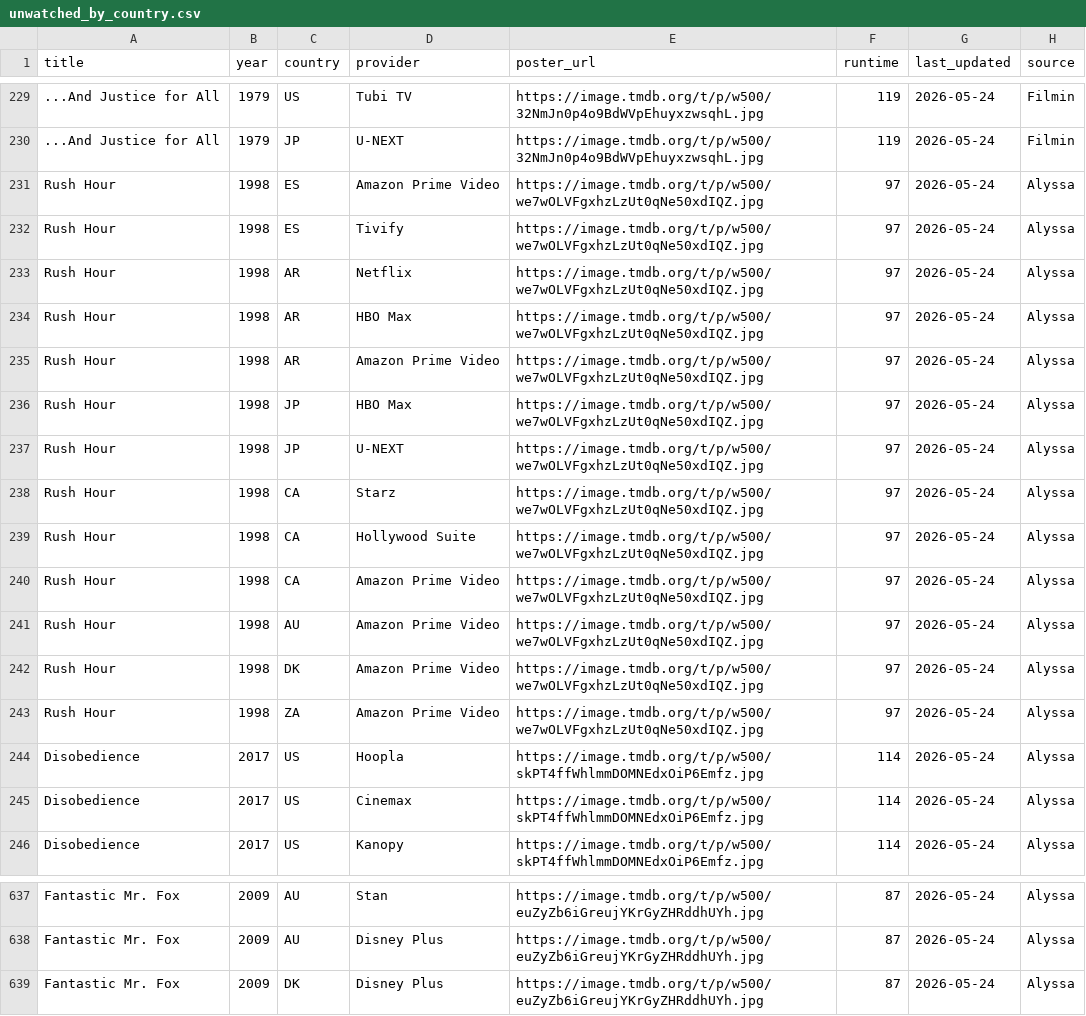
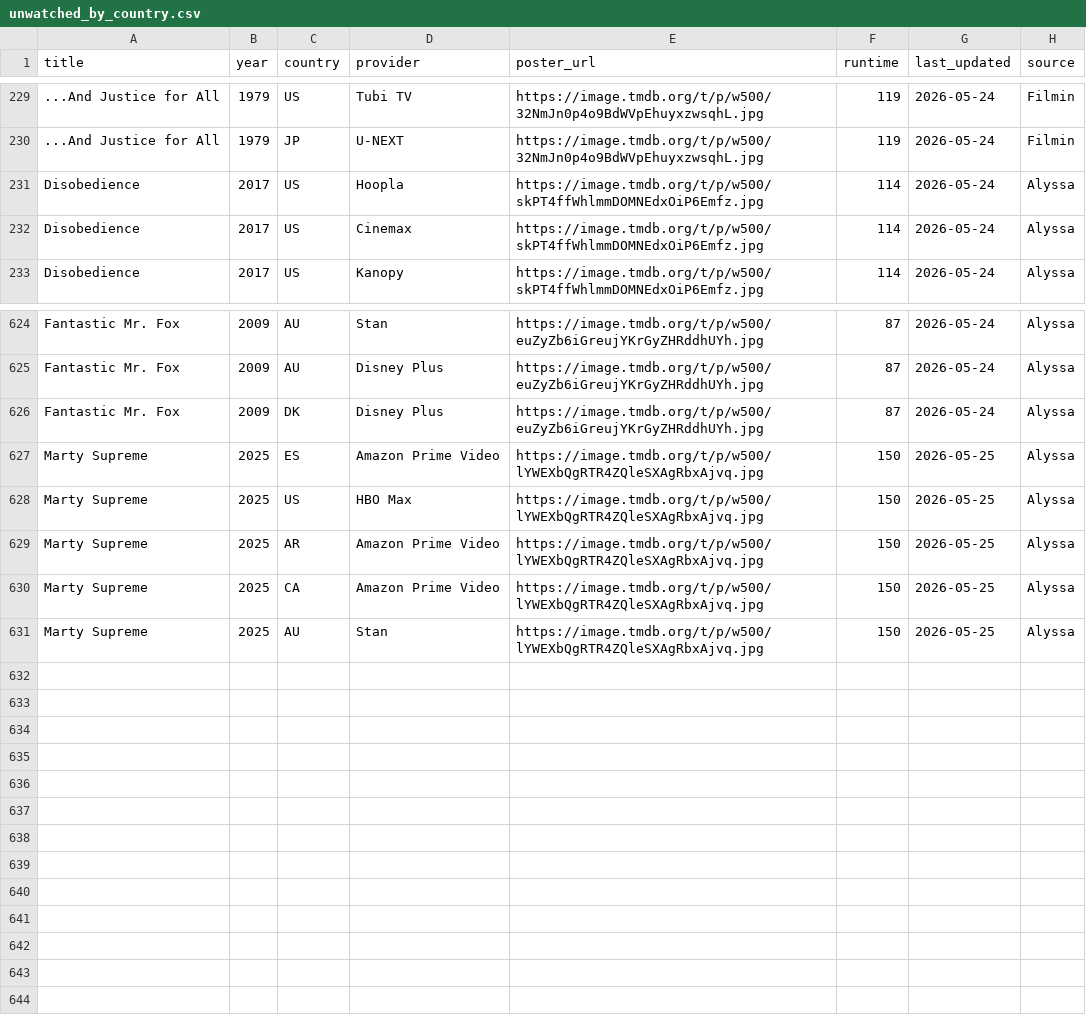
Before and after one commit to bucanero2010/letterboxd-justwatch-vpn, a CSV file: data/unwatched_by_country.csv, drawn as a sheet; only a part is shown, gaps mark what is left out; removed rows and columns are numbered as before the commit, all else as after; the diff names each change by its address in the sheet, - before the commit and + after, or states it on an @@ line.

Commit message:
Update streaming data [skip ci]

```diff
--- a/data/unwatched_by_country.csv
+++ b/data/unwatched_by_country.csv
-row 231: Rush Hour | 1998 | ES | Amazon Prime Video | https://image.tmdb.org/t/p/w500/we7wOLVFgxhzLzUt0qNe50xdIQZ.jpg | 97 | 2026-05-24 | Alyssa
-row 232: Rush Hour | 1998 | ES | Tivify | https://image.tmdb.org/t/p/w500/we7wOLVFgxhzLzUt0qNe50xdIQZ.jpg | 97 | 2026-05-24 | Alyssa
-row 233: Rush Hour | 1998 | AR | Netflix | https://image.tmdb.org/t/p/w500/we7wOLVFgxhzLzUt0qNe50xdIQZ.jpg | 97 | 2026-05-24 | Alyssa
-row 234: Rush Hour | 1998 | AR | HBO Max | https://image.tmdb.org/t/p/w500/we7wOLVFgxhzLzUt0qNe50xdIQZ.jpg | 97 | 2026-05-24 | Alyssa
-row 235: Rush Hour | 1998 | AR | Amazon Prime Video | https://image.tmdb.org/t/p/w500/we7wOLVFgxhzLzUt0qNe50xdIQZ.jpg | 97 | 2026-05-24 | Alyssa
-row 236: Rush Hour | 1998 | JP | HBO Max | https://image.tmdb.org/t/p/w500/we7wOLVFgxhzLzUt0qNe50xdIQZ.jpg | 97 | 2026-05-24 | Alyssa
-row 237: Rush Hour | 1998 | JP | U-NEXT | https://image.tmdb.org/t/p/w500/we7wOLVFgxhzLzUt0qNe50xdIQZ.jpg | 97 | 2026-05-24 | Alyssa
-row 238: Rush Hour | 1998 | CA | Starz | https://image.tmdb.org/t/p/w500/we7wOLVFgxhzLzUt0qNe50xdIQZ.jpg | 97 | 2026-05-24 | Alyssa
-row 239: Rush Hour | 1998 | CA | Hollywood Suite | https://image.tmdb.org/t/p/w500/we7wOLVFgxhzLzUt0qNe50xdIQZ.jpg | 97 | 2026-05-24 | Alyssa
-row 240: Rush Hour | 1998 | CA | Amazon Prime Video | https://image.tmdb.org/t/p/w500/we7wOLVFgxhzLzUt0qNe50xdIQZ.jpg | 97 | 2026-05-24 | Alyssa
-row 241: Rush Hour | 1998 | AU | Amazon Prime Video | https://image.tmdb.org/t/p/w500/we7wOLVFgxhzLzUt0qNe50xdIQZ.jpg | 97 | 2026-05-24 | Alyssa
-row 242: Rush Hour | 1998 | DK | Amazon Prime Video | https://image.tmdb.org/t/p/w500/we7wOLVFgxhzLzUt0qNe50xdIQZ.jpg | 97 | 2026-05-24 | Alyssa
-row 243: Rush Hour | 1998 | ZA | Amazon Prime Video | https://image.tmdb.org/t/p/w500/we7wOLVFgxhzLzUt0qNe50xdIQZ.jpg | 97 | 2026-05-24 | Alyssa
+row 627: Marty Supreme | 2025 | ES | Amazon Prime Video | https://image.tmdb.org/t/p/w500/lYWEXbQgRTR4ZQleSXAgRbxAjvq.jpg | 150 | 2026-05-25 | Alyssa
+row 628: Marty Supreme | 2025 | US | HBO Max | https://image.tmdb.org/t/p/w500/lYWEXbQgRTR4ZQleSXAgRbxAjvq.jpg | 150 | 2026-05-25 | Alyssa
+row 629: Marty Supreme | 2025 | AR | Amazon Prime Video | https://image.tmdb.org/t/p/w500/lYWEXbQgRTR4ZQleSXAgRbxAjvq.jpg | 150 | 2026-05-25 | Alyssa
+row 630: Marty Supreme | 2025 | CA | Amazon Prime Video | https://image.tmdb.org/t/p/w500/lYWEXbQgRTR4ZQleSXAgRbxAjvq.jpg | 150 | 2026-05-25 | Alyssa
+row 631: Marty Supreme | 2025 | AU | Stan | https://image.tmdb.org/t/p/w500/lYWEXbQgRTR4ZQleSXAgRbxAjvq.jpg | 150 | 2026-05-25 | Alyssa
```
Also changed, not shown: 5 other files.
